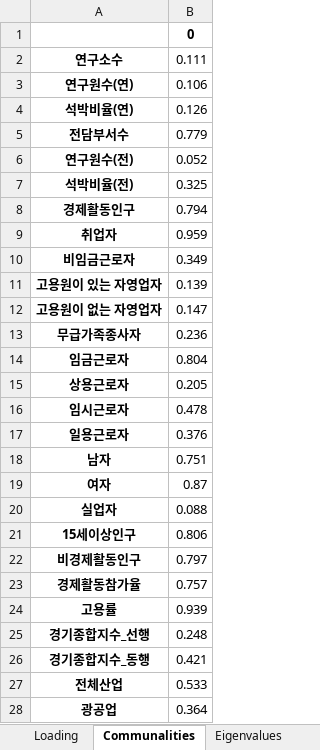
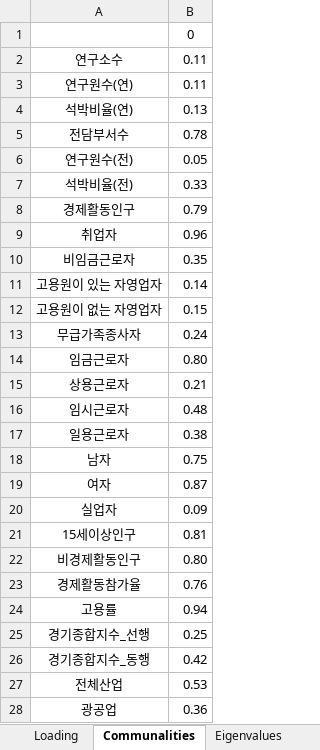
Before and after one commit to hugwolf77/SCAS, an Excel workbook: test_fa_result_export.xlsx, sheet Communalities, drawn as a sheet; only a part is shown; values as stored, in another font and other column widths than the file's, no borders; the diff covers the shown part only; the diff names each change by its address in the sheet, - before the commit and + after, or states it on an @@ line.

```diff
--- a/test_fa_result_export.xlsx (sheet Communalities)
+++ b/test_fa_result_export.xlsx (sheet Communalities)
-B1 bold: on
+B1 bold: off
-A2:A28 bold: on
+A2:A28 bold: off
-B2: 0.111
+B2: 0.11
-B3: 0.106
+B3: 0.11
-B4: 0.126
+B4: 0.13
-B5: 0.779
+B5: 0.78
-B6: 0.052
+B6: 0.05
-B7: 0.325
+B7: 0.33
-B8: 0.794
+B8: 0.79
-B9: 0.959
+B9: 0.96
-B10: 0.349
+B10: 0.35
-B11: 0.139
+B11: 0.14
-B12: 0.147
+B12: 0.15
-B13: 0.236
+B13: 0.24
-B14: 0.804
+B14: 0.80
-B15: 0.205
+B15: 0.21
-B16: 0.478
+B16: 0.48
-B17: 0.376
+B17: 0.38
-B18: 0.751
+B18: 0.75
-B20: 0.088
+B20: 0.09
-B21: 0.806
+B21: 0.81
-B22: 0.797
+B22: 0.80
-B23: 0.757
+B23: 0.76
-B24: 0.939
+B24: 0.94
-B25: 0.248
+B25: 0.25
-B26: 0.421
+B26: 0.42
-B27: 0.533
+B27: 0.53
-B28: 0.364
+B28: 0.36
```
Also changed, not shown: 20 edited cells and cell formats elsewhere in this sheet, sheet Loading, sheet Eigenvalues, sheet Uniquenesses, sheet Factor_variance, DB/Data/data_01.xlsx, 12 other files.
